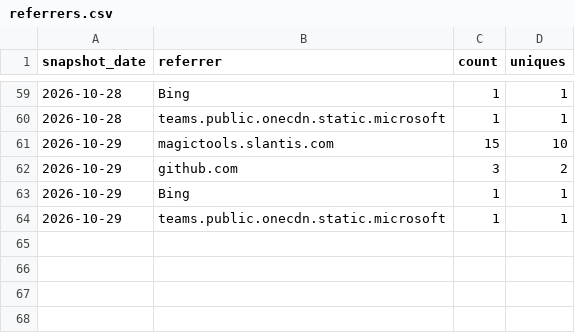
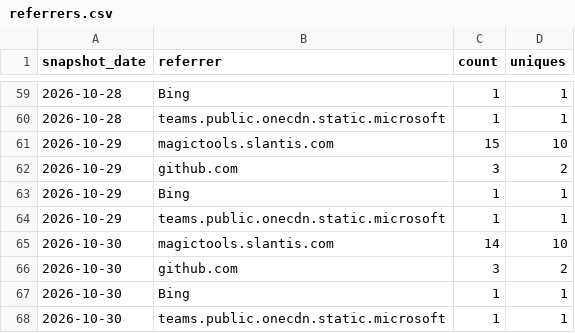
Before and after one commit to slantis/magic-tools, a CSV file: referrers.csv, drawn as a sheet; only a part is shown, gaps mark what is left out.

```diff
--- a/referrers.csv
+++ b/referrers.csv
@@ -64 +64,5 @@ snapshot_date,referrer,count,uniques
 2026-10-29,teams.public.onecdn.static.microsoft,1,1
+2026-10-30,magictools.slantis.com,14,10
+2026-10-30,github.com,3,2
+2026-10-30,Bing,1,1
+2026-10-30,teams.public.onecdn.static.microsoft,1,1
```
Also changed, not shown: clones.csv, paths.csv, 3 other files.
